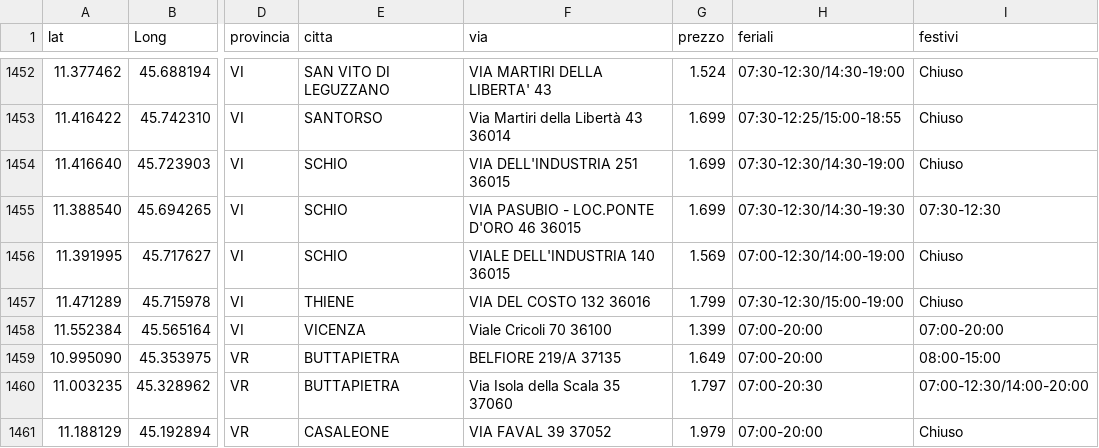
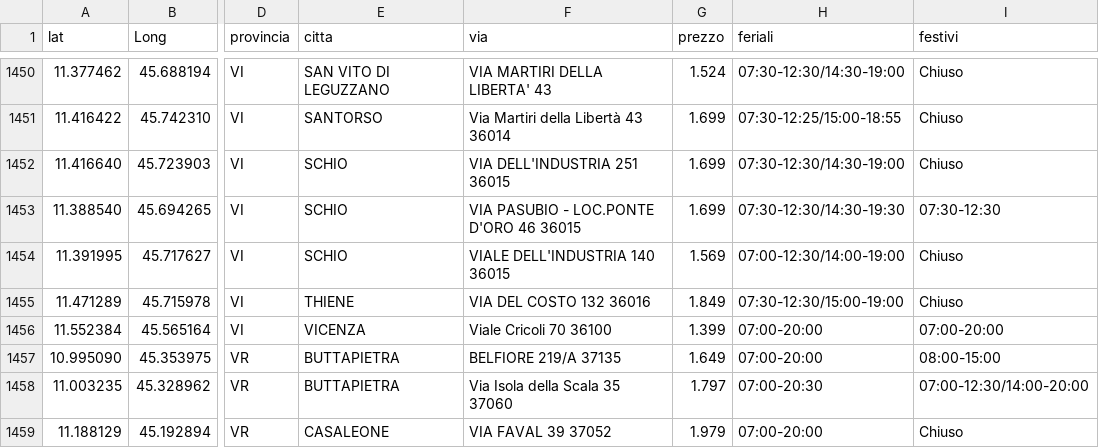
Before and after one commit to PalmioTech/MetanoApp, a CSV file: public/distributori.csv, drawn as a sheet; only a part is shown, gaps mark what is left out; addresses are those after the commit; the diff covers the shown part only; the diff names each change by its address in the sheet, - before the commit and + after, or states it on an @@ line.

```diff
--- a/public/distributori.csv
+++ b/public/distributori.csv
-G1455 (prezzo): 1.799
+G1455 (prezzo): 1.849
```
Also changed, not shown: 2 removed rows and 31 edited cells elsewhere in this file.
